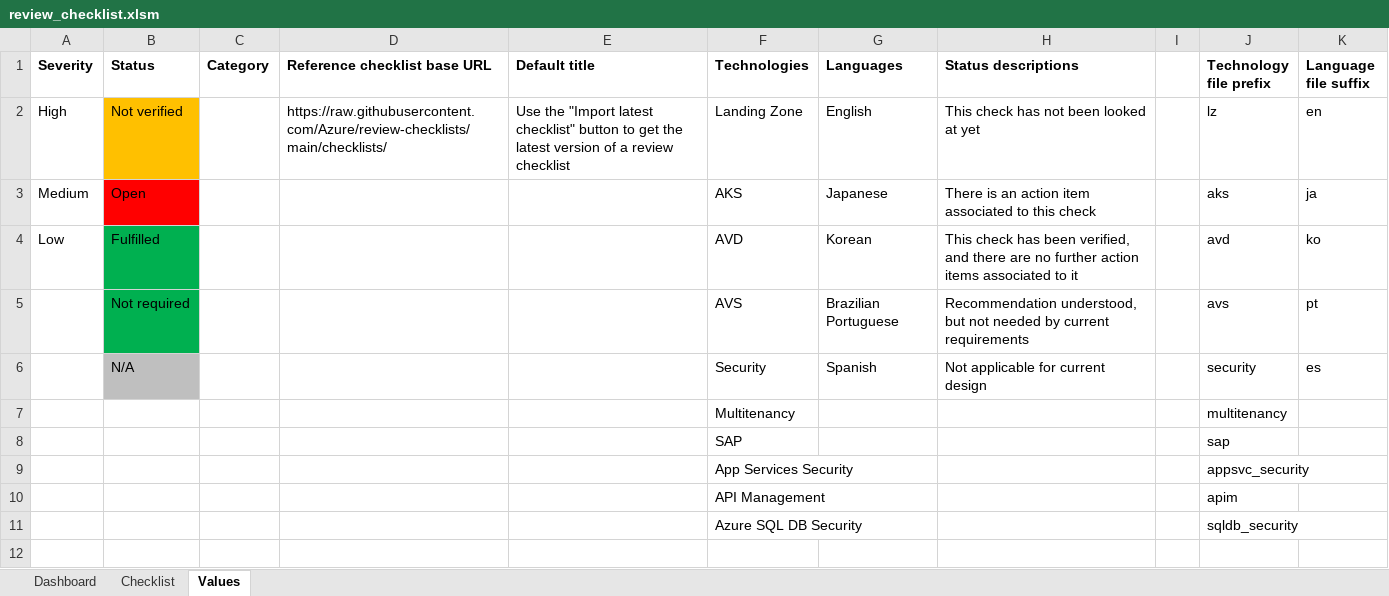
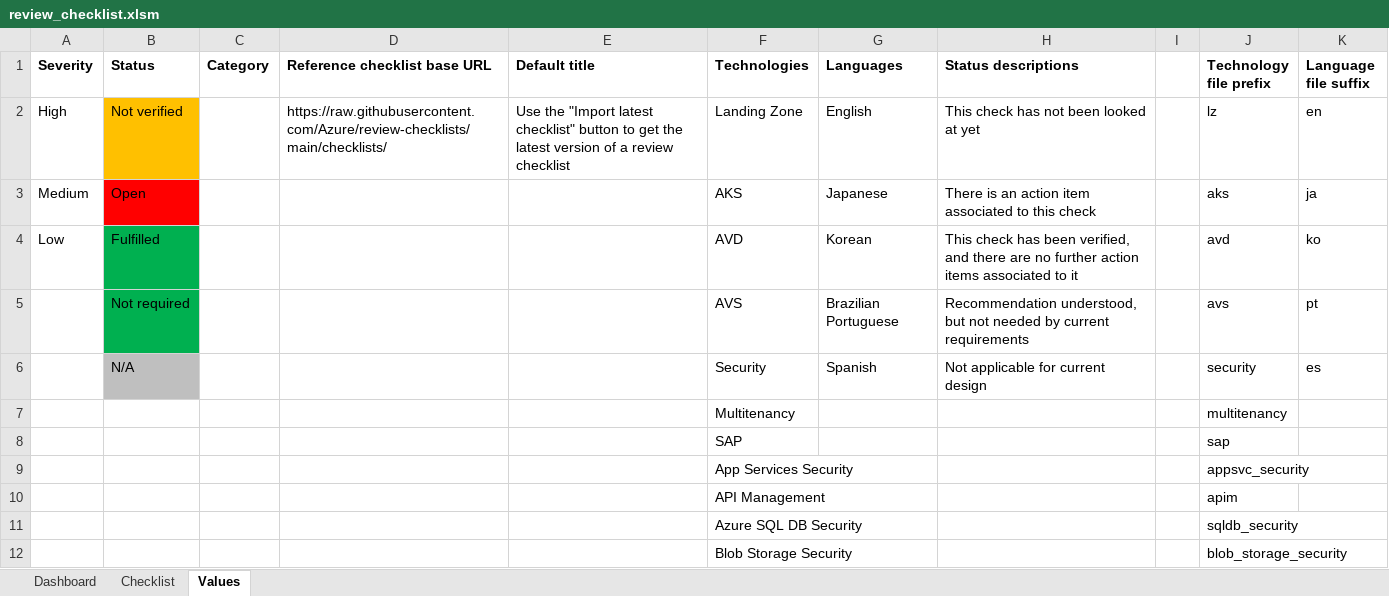
Before and after one commit to Azure/review-checklists, an Excel workbook: spreadsheet/review_checklist.xlsm, sheet Values, drawn as a sheet; values as stored, in another font and other column widths than the file's, no borders; the diff names each change by its address in the sheet, - before the commit and + after, or states it on an @@ line.

Commit message:
Added Blob Security

```diff
--- a/spreadsheet/review_checklist.xlsm (sheet Values)
+++ b/spreadsheet/review_checklist.xlsm (sheet Values)
+row 12:  |  |  |  |  | Blob Storage Security |  |  |  | blob_storage_security
```
Also changed, not shown: charts or pictures.
